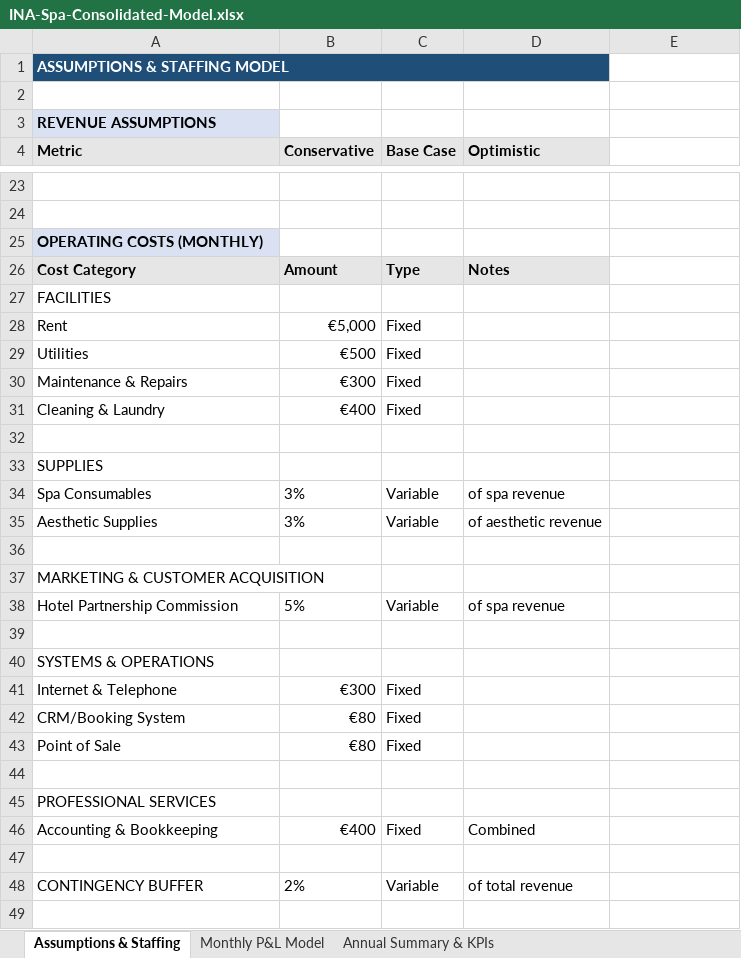
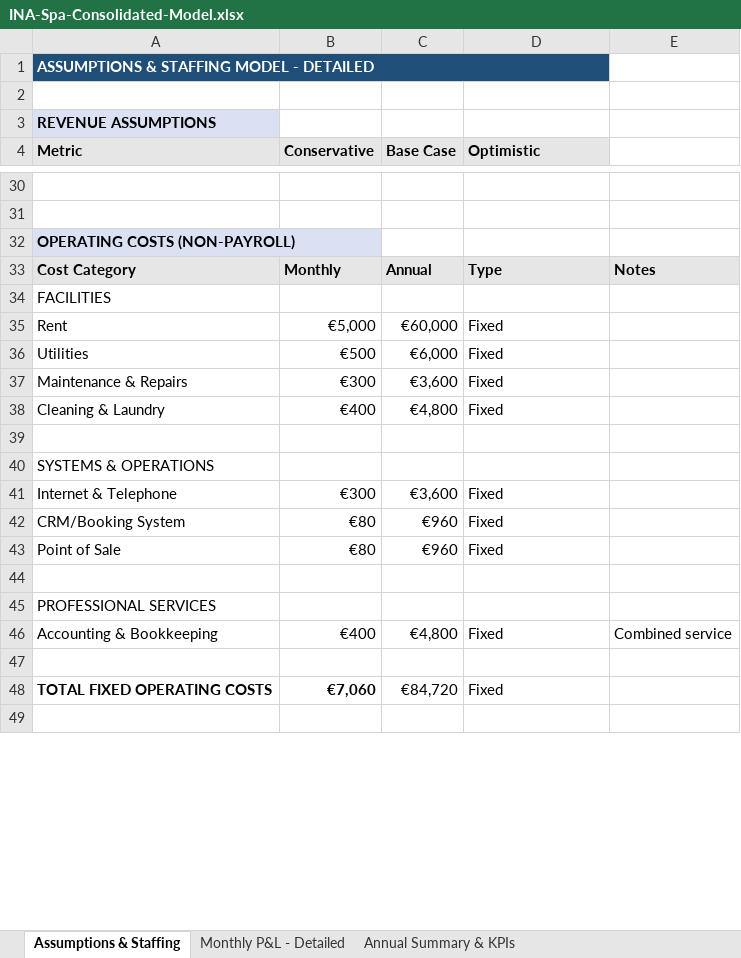
Before and after one commit to carismawellness/carisma-support, an Excel workbook: strategy/acquisitions/INA-Spa-Acquisition/INA-Spa-Consolidated-Model.xlsx, sheet Assumptions & Staffing, drawn as a sheet; only a part is shown, gaps mark what is left out; values as stored, in another font and other column widths than the file's, no borders; removed rows and columns are numbered as before the commit, all else as after; the diff covers the shown part only; the diff names each change by its address in the sheet, - before the commit and + after, or states it on an @@ line.

```diff
--- a/strategy/acquisitions/INA-Spa-Acquisition/INA-Spa-Consolidated-Model.xlsx (sheet Assumptions & Staffing)
+++ b/strategy/acquisitions/INA-Spa-Acquisition/INA-Spa-Consolidated-Model.xlsx (sheet Assumptions & Staffing)
-sheet tab: Monthly P&L Model
+sheet tab: Monthly P&L - Detailed
-A1 (Metric): ASSUMPTIONS & STAFFING MODEL
+A1 (Metric): ASSUMPTIONS & STAFFING MODEL - DETAILED
-A32 (Metric): OPERATING COSTS (MONTHLY)
+A32 (Metric): OPERATING COSTS (NON-PAYROLL)
-B33 (Conservative): Amount
+B33 (Conservative): Monthly
-C33 (Base Case): Type
+C33 (Base Case): Annual
-D33 (Optimistic): Notes
+D33 (Optimistic): Type
-E33: (empty)
+E33: Notes
-E33 fill: none
+E33 fill: #E7E6E6
-C35 (Base Case): Fixed
+C35 (Base Case): €60,000
-D35:D38 (Optimistic): (empty)
+D35:D38 (Optimistic): Fixed
-C36 (Base Case): Fixed
+C36 (Base Case): €6,000
-C37 (Base Case): Fixed
+C37 (Base Case): €3,600
-C38 (Base Case): Fixed
+C38 (Base Case): €4,800
-row 32: (empty)
-row 33: SUPPLIES
-row 34: Spa Consumables | 3% | Variable | of spa revenue
-row 35: Aesthetic Supplies | 3% | Variable | of aesthetic revenue
-row 36: (empty)
-row 37: MARKETING & CUSTOMER ACQUISITION
-row 38: Hotel Partnership Commission | 5% | Variable | of spa revenue
-C41 (Base Case): Fixed
+C41 (Base Case): €3,600
-D41:D43 (Optimistic): (empty)
+D41:D43 (Optimistic): Fixed
-C42:C43 (Base Case): Fixed
+C42:C43 (Base Case): €960
-C46 (Base Case): Fixed
+C46 (Base Case): €4,800
-D46 (Optimistic): Combined
+D46 (Optimistic): Fixed
-E46: (empty)
+E46: Combined service
-row 48: CONTINGENCY BUFFER | 2% | Variable | of total revenue
+row 48: TOTAL FIXED OPERATING COSTS | €7,060 | €84,720 | Fixed
```
Also changed, not shown: 17 added rows, 3 removed rows, 21 edited cells and cell formats elsewhere in this sheet, sheet Monthly P&L - Detailed, sheet Annual Summary & KPIs, other sheet tabs, 8 other files.
